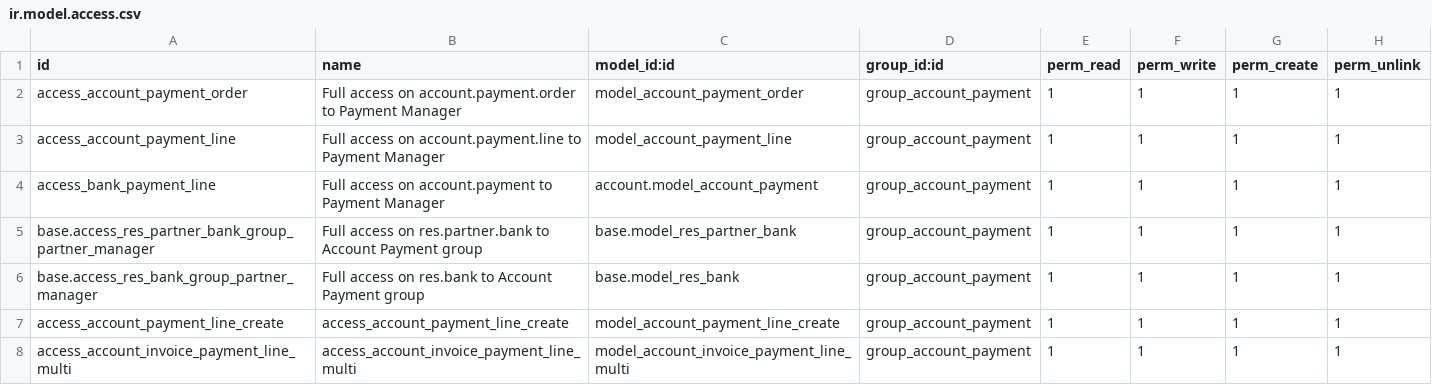
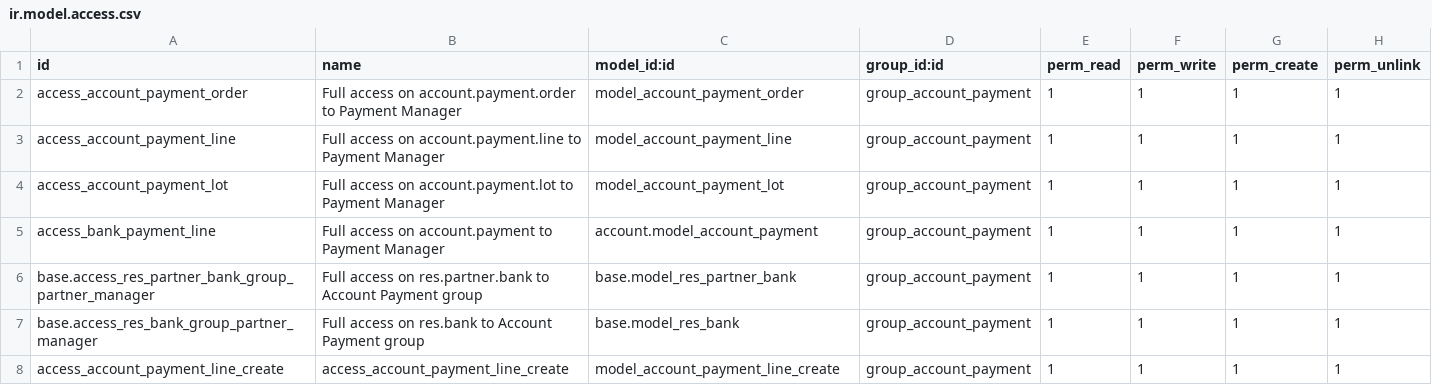
Before and after one commit to OCA/bank-payment-alternative, a CSV file: account_payment_batch_oca/security/ir.model.access.csv, drawn as a sheet.

Commit message:
[IMP] account_payment_order: many improvements/cleanups listed below
- introduce object account.payment.lot, which is useful both for SEPA
  payments but also for bank statement reconciliation

- Remove qweb report, because we don't use it in real life

- dedicated default sequence for debit orders

- remove the wizard account.invoice.payment.line.multi (create payment order from invoice) which doesn't have any field. Instead, we execute the code directly.

- replace the smart button "Journal Entries" in the button box of the form view of payment orders (which is broken anyway since the move to account.payment) by 2 smart buttons: one for account.payment (useful to have the payments in full screen) and one for invoices.

- remove field generated_user_id on account.payment.order. That field was useful in the very old days when there was no chatter, but today it is not useful any more.

- remove field payment_line_date on account.payment because it is completely useless ; the "date" field of account.payment has the date of the grouped payment lines.

- improve strings: in particular, replace "Move Lines" by "Journal Items" and "Payments Orders" by "Payment/Debit Orders".

- use _read_group() to improve perf

- field 'amount_company_currency' on account.payment.line is now stored

- remove useless method action_uploaded_cancel() on account.payment.order.

- display total_company_currency on payment order form view

- display account.payment on canceled payment orders.

- update and improve tests

-

```diff
--- a/account_payment_batch_oca/security/ir.model.access.csv
+++ b/account_payment_batch_oca/security/ir.model.access.csv
@@ -3,2 +3,3 @@ access_account_payment_order,Full access on account.payment.order to Payment Man
 access_account_payment_line,Full access on account.payment.line to Payment Manager,model_account_payment_line,group_account_payment,1,1,1,1
+access_account_payment_lot,Full access on account.payment.lot to Payment Manager,model_account_payment_lot,group_account_payment,1,1,1,1
 access_bank_payment_line,Full access on account.payment to Payment Manager,account.model_account_payment,group_account_payment,1,1,1,1
@@ -7,2 +8 @@ base.access_res_bank_group_partner_manager,Full access on res.bank to Account Pa
 access_account_payment_line_create,access_account_payment_line_create,model_account_payment_line_create,group_account_payment,1,1,1,1
-access_account_invoice_payment_line_multi,access_account_invoice_payment_line_multi,model_account_invoice_payment_line_multi,group_account_payment,1,1,1,1
```
Also changed, not shown: 28 other files.
